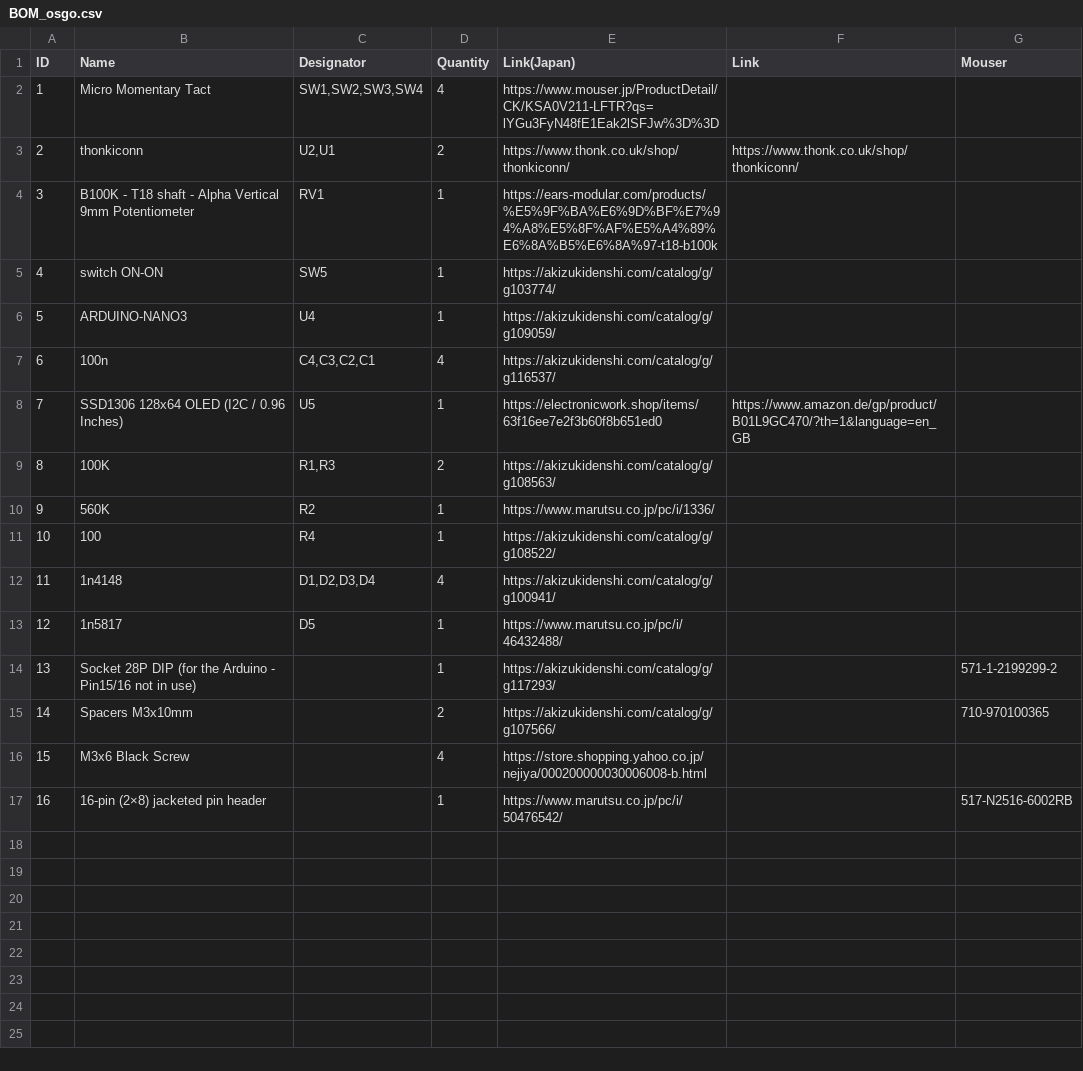
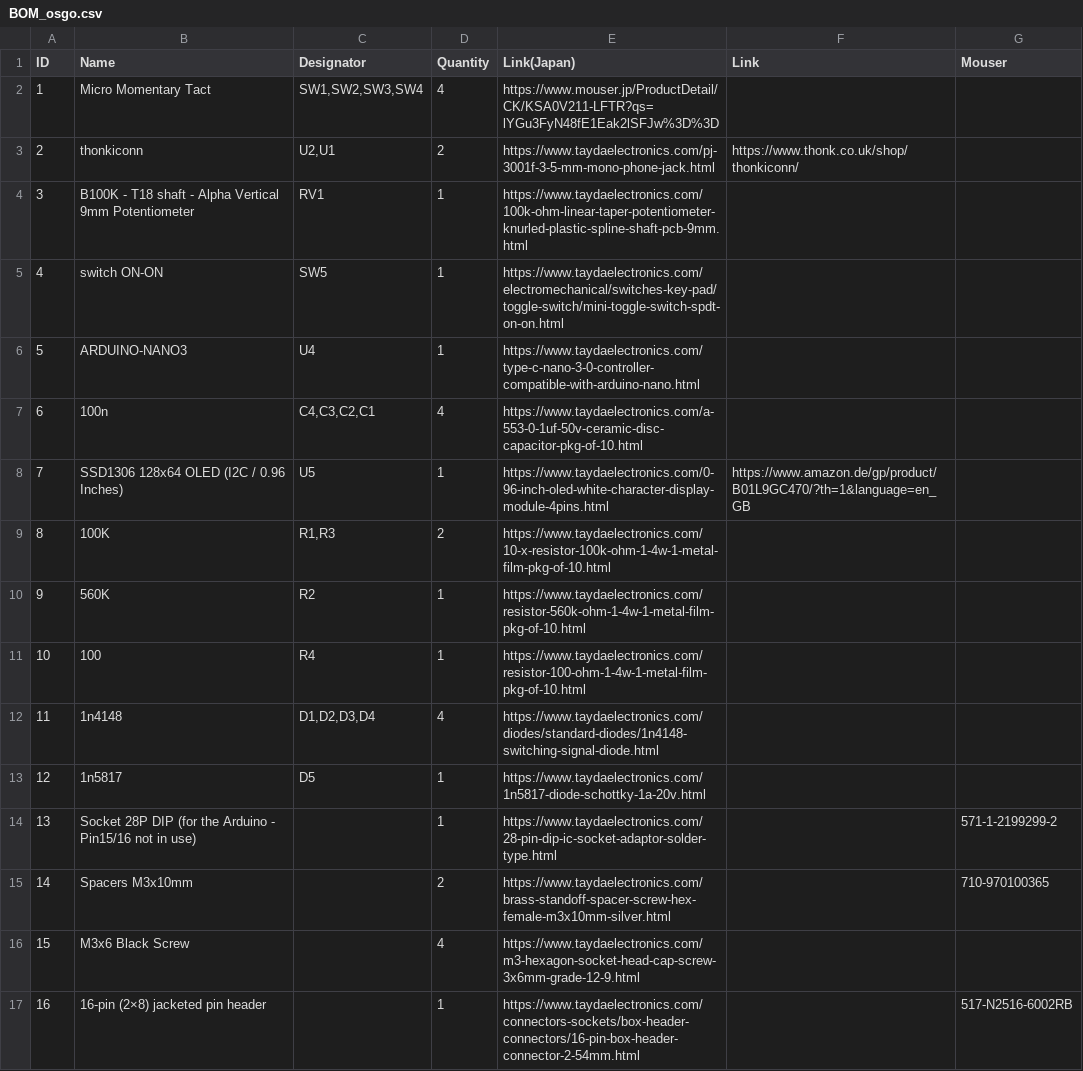
Before and after one commit to tsugumasa320/eurorack, a CSV file: 3u/osgo/BOM_osgo.csv, drawn as a sheet.

```diff
--- a/3u/osgo/BOM_osgo.csv
+++ b/3u/osgo/BOM_osgo.csv
@@ -2,16 +2,16 @@ ID,Name,Designator,Quantity,Link(Japan),Link,Mouser
 1,Micro Momentary Tact,"SW1,SW2,SW3,SW4",4,https://www.mouser.jp/ProductDetail/CK/KSA0V211-LFTR?qs=lYGu3FyN48fE1Eak2lSFJw%3D%3D,,
-2,thonkiconn,"U2,U1",2,https://www.thonk.co.uk/shop/thonkiconn/,https://www.thonk.co.uk/shop/thonkiconn/,
-3,B100K - T18 shaft - Alpha Vertical 9mm Potentiometer,RV1,1,https://ears-modular.com/products/%E5%9F%BA%E6%9D%BF%E7%94%A8%E5%8F%AF%E5%A4%89%E6%8A%B5%E6%8A%97-t18-b100k,,
-4,switch ON-ON,SW5,1,https://akizukidenshi.com/catalog/g/g103774/,,
-5,ARDUINO-NANO3,U4,1,https://akizukidenshi.com/catalog/g/g109059/,,
-6,100n,"C4,C3,C2,C1",4,https://akizukidenshi.com/catalog/g/g116537/,,
-7,SSD1306 128x64 OLED (I2C / 0.96 Inches),U5,1,https://electronicwork.shop/items/63f16ee7e2f3b60f8b651ed0,https://www.amazon.de/gp/product/B01L9GC470/?th=1&language=en_GB,
-8,100K,"R1,R3",2,https://akizukidenshi.com/catalog/g/g108563/,,
-9,560K,R2,1,https://www.marutsu.co.jp/pc/i/1336/,,
-10,100,R4,1,https://akizukidenshi.com/catalog/g/g108522/,,
-11,1n4148,"D1,D2,D3,D4",4,https://akizukidenshi.com/catalog/g/g100941/,,
-12,1n5817,D5,1,https://www.marutsu.co.jp/pc/i/46432488/,,
-13,Socket 28P DIP (for the Arduino - Pin15/16 not in use),,1,https://akizukidenshi.com/catalog/g/g117293/,,571-1-2199299-2
-14,Spacers M3x10mm,,2,https://akizukidenshi.com/catalog/g/g107566/,,710-970100365
-15,M3x6 Black Screw,,4,https://store.shopping.yahoo.co.jp/nejiya/000200000030006008-b.html,,
-16,16-pin (2×8) jacketed pin header,,1,https://www.marutsu.co.jp/pc/i/50476542/,,517-N2516-6002RB
+2,thonkiconn,"U2,U1",2,https://www.taydaelectronics.com/pj-3001f-3-5-mm-mono-phone-jack.html,https://www.thonk.co.uk/shop/thonkiconn/,
+3,B100K - T18 shaft - Alpha Vertical 9mm Potentiometer,RV1,1,https://www.taydaelectronics.com/100k-ohm-linear-taper-potentiometer-knurled-plastic-spline-shaft-pcb-9mm.html,,
+4,switch ON-ON,SW5,1,https://www.taydaelectronics.com/electromechanical/switches-key-pad/toggle-switch/mini-toggle-switch-spdt-on-on.html,,
+5,ARDUINO-NANO3,U4,1,https://www.taydaelectronics.com/type-c-nano-3-0-controller-compatible-with-arduino-nano.html,,
+6,100n,"C4,C3,C2,C1",4,https://www.taydaelectronics.com/a-553-0-1uf-50v-ceramic-disc-capacitor-pkg-of-10.html,,
+7,SSD1306 128x64 OLED (I2C / 0.96 Inches),U5,1,https://www.taydaelectronics.com/0-96-inch-oled-white-character-display-module-4pins.html,https://www.amazon.de/gp/product/B01L9GC470/?th=1&language=en_GB,
+8,100K,"R1,R3",2,https://www.taydaelectronics.com/10-x-resistor-100k-ohm-1-4w-1-metal-film-pkg-of-10.html,,
+9,560K,R2,1,https://www.taydaelectronics.com/resistor-560k-ohm-1-4w-1-metal-film-pkg-of-10.html,,
+10,100,R4,1,https://www.taydaelectronics.com/resistor-100-ohm-1-4w-1-metal-film-pkg-of-10.html,,
+11,1n4148,"D1,D2,D3,D4",4,https://www.taydaelectronics.com/diodes/standard-diodes/1n4148-switching-signal-diode.html,,
+12,1n5817,D5,1,https://www.taydaelectronics.com/1n5817-diode-schottky-1a-20v.html,,
+13,Socket 28P DIP (for the Arduino - Pin15/16 not in use),,1,https://www.taydaelectronics.com/28-pin-dip-ic-socket-adaptor-solder-type.html,,571-1-2199299-2
+14,Spacers M3x10mm,,2,https://www.taydaelectronics.com/brass-standoff-spacer-screw-hex-female-m3x10mm-silver.html,,710-970100365
+15,M3x6 Black Screw,,4,https://www.taydaelectronics.com/m3-hexagon-socket-head-cap-screw-3x6mm-grade-12-9.html,,
+16,16-pin (2×8) jacketed pin header,,1,https://www.taydaelectronics.com/connectors-sockets/box-header-connectors/16-pin-box-header-connector-2-54mm.html,,517-N2516-6002RB
```
Also changed, not shown: 1u/algo/BOM____ALGO_2020-09-20_19-04-04.csv, 1u/attgo/BOM_attgo_v002_2020-12-27_13-56-19.csv, 6 other files.
